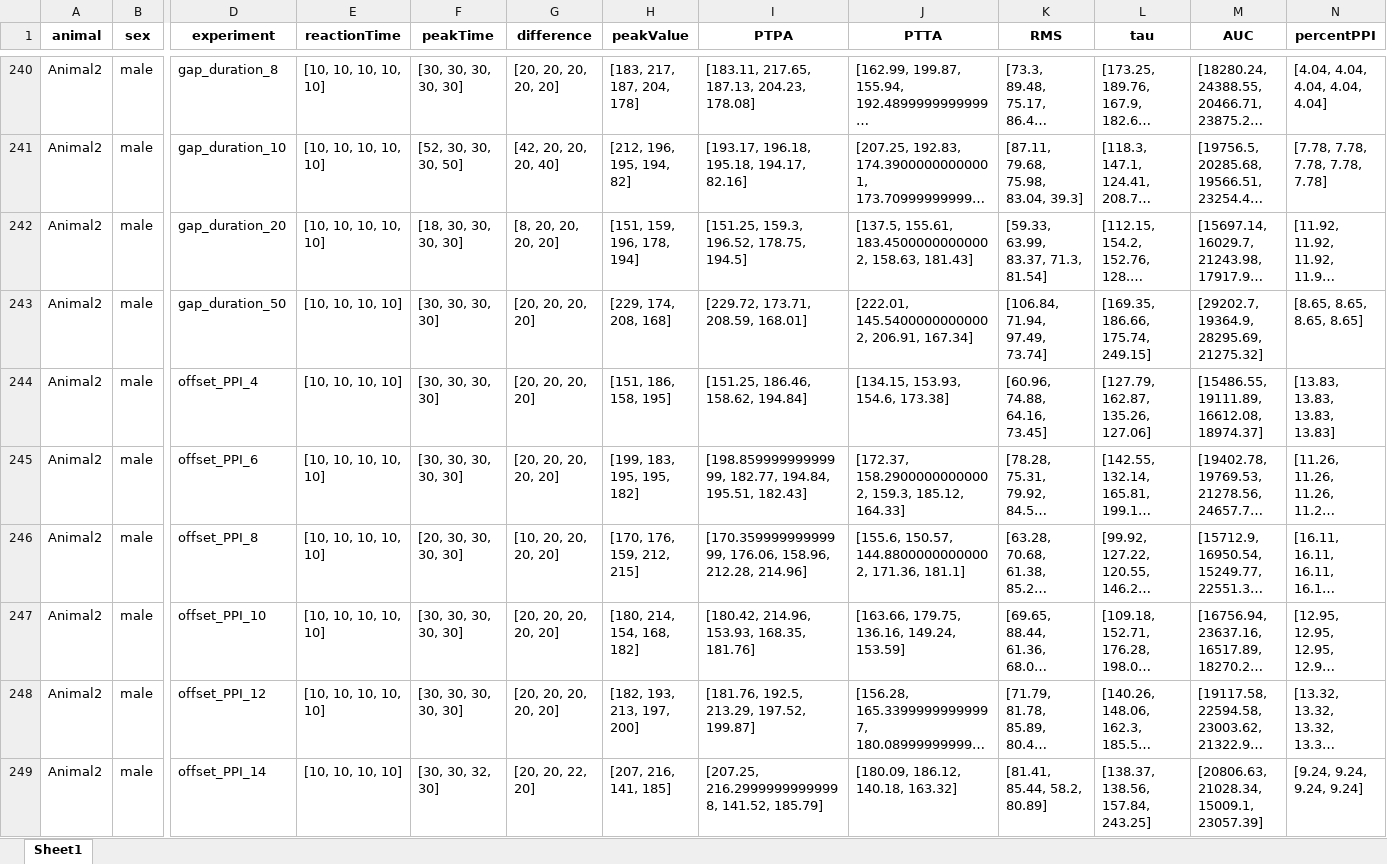
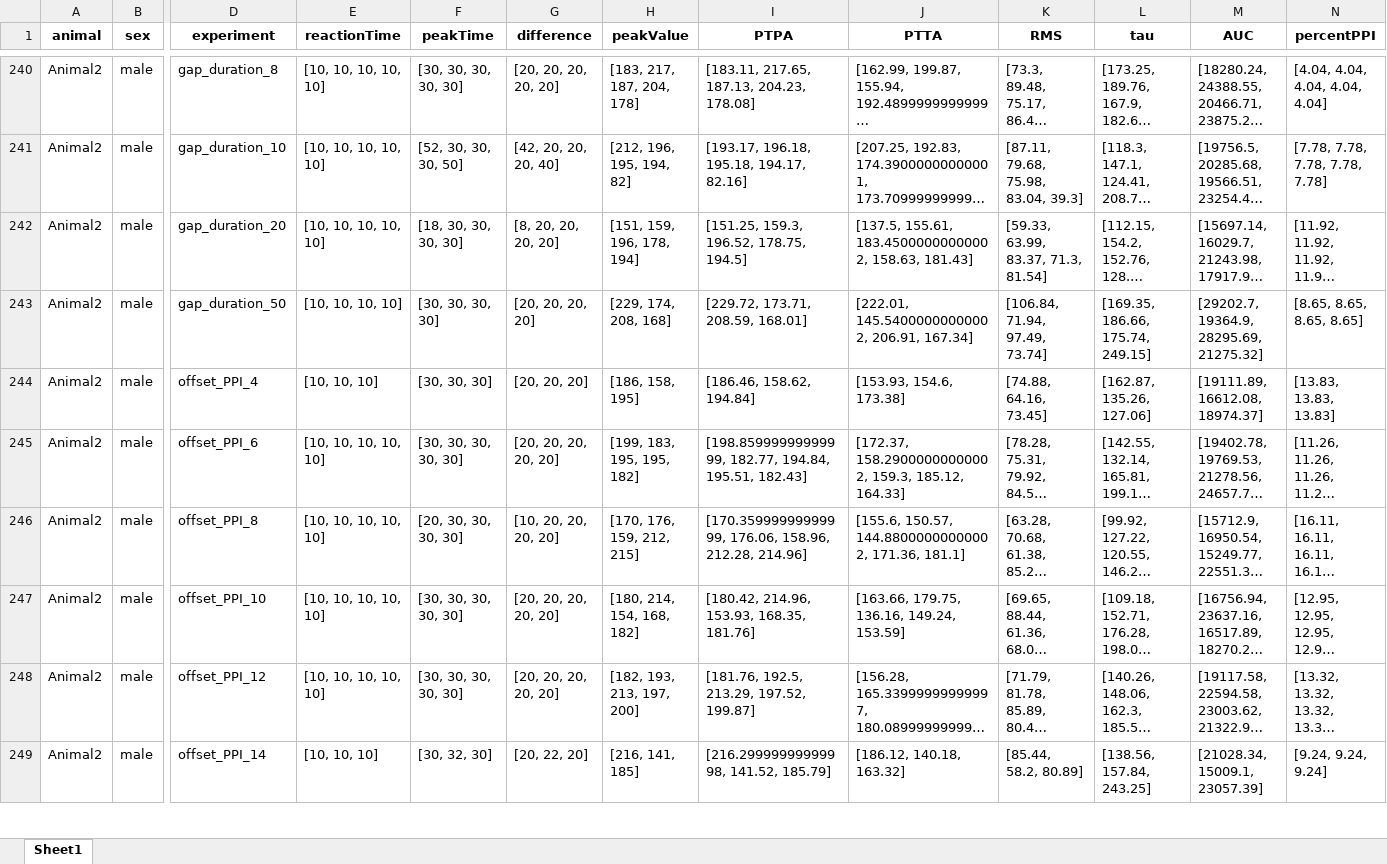
Before and after one commit to Lara-Kolb/Startle-Response-Analysis, an Excel workbook: Peakfinder Results/RESULTS_MTT.xlsx, sheet Sheet1, drawn as a sheet; only a part is shown, gaps mark what is left out; long unchanged cells end in …; values as stored, in another font and other column widths than the file's, no borders; the diff covers the shown part only; the diff names each change by its address in the sheet, - before the commit and + after, or states it on an @@ line.

```diff
--- a/Peakfinder Results/RESULTS_MTT.xlsx (sheet Sheet1)
+++ b/Peakfinder Results/RESULTS_MTT.xlsx (sheet Sheet1)
-E244 (reactionTime): [10, 10, 10, 10]
+E244 (reactionTime): [10, 10, 10]
-F244 (peakTime): [30, 30, 30, 30]
+F244 (peakTime): [30, 30, 30]
-G244 (difference): [20, 20, 20, 20]
+G244 (difference): [20, 20, 20]
-H244 (peakValue): [151, 186, 158, 195]
+H244 (peakValue): [186, 158, 195]
-I244 (PTPA): [151.25, 186.46, 158.62, 194.84]
+I244 (PTPA): [186.46, 158.62, 194.84]
-J244 (PTTA): [134.15, 153.93, 154.6, 173.38]
+J244 (PTTA): [153.93, 154.6, 173.38]
-K244 (RMS): [60.96, 74.88, 64.16, 73.45]
+K244 (RMS): [74.88, 64.16, 73.45]
-L244 (tau): [127.79, 162.87, 135.26, 127.06]
+L244 (tau): [162.87, 135.26, 127.06]
-M244 (AUC): [15486.55, 19111.89, 16612.08, 18974.37]
+M244 (AUC): [19111.89, 16612.08, 18974.37]
-N244 (percentPPI): [13.83, 13.83, 13.83, 13.83]
+N244 (percentPPI): [13.83, 13.83, 13.83]
-E249 (reactionTime): [10, 10, 10, 10]
+E249 (reactionTime): [10, 10, 10]
-F249 (peakTime): [30, 30, 32, 30]
+F249 (peakTime): [30, 32, 30]
-G249 (difference): [20, 20, 22, 20]
+G249 (difference): [20, 22, 20]
-H249 (peakValue): [207, 216, 141, 185]
+H249 (peakValue): [216, 141, 185]
-I249 (PTPA): [207.25, 216.29999999999998, 141.52, 185.79]
+I249 (PTPA): [216.29999999999998, 141.52, 185.79]
-J249 (PTTA): [180.09, 186.12, 140.18, 163.32]
+J249 (PTTA): [186.12, 140.18, 163.32]
-K249 (RMS): [81.41, 85.44, 58.2, 80.89]
+K249 (RMS): [85.44, 58.2, 80.89]
-L249 (tau): [138.37, 138.56, 157.84, 243.25]
+L249 (tau): [138.56, 157.84, 243.25]
-M249 (AUC): [20806.63, 21028.34, 15009.1, 23057.39]
+M249 (AUC): [21028.34, 15009.1, 23057.39]
-N249 (percentPPI): [9.24, 9.24, 9.24, 9.24]
+N249 (percentPPI): [9.24, 9.24, 9.24]
```
Also changed, not shown: 700 edited cells elsewhere in this sheet, Peakfinder Results/RESULTS_TT.xlsx, Tester Results/ALL_VAR_CORRELATIONS.xlsx, 34 other files.
